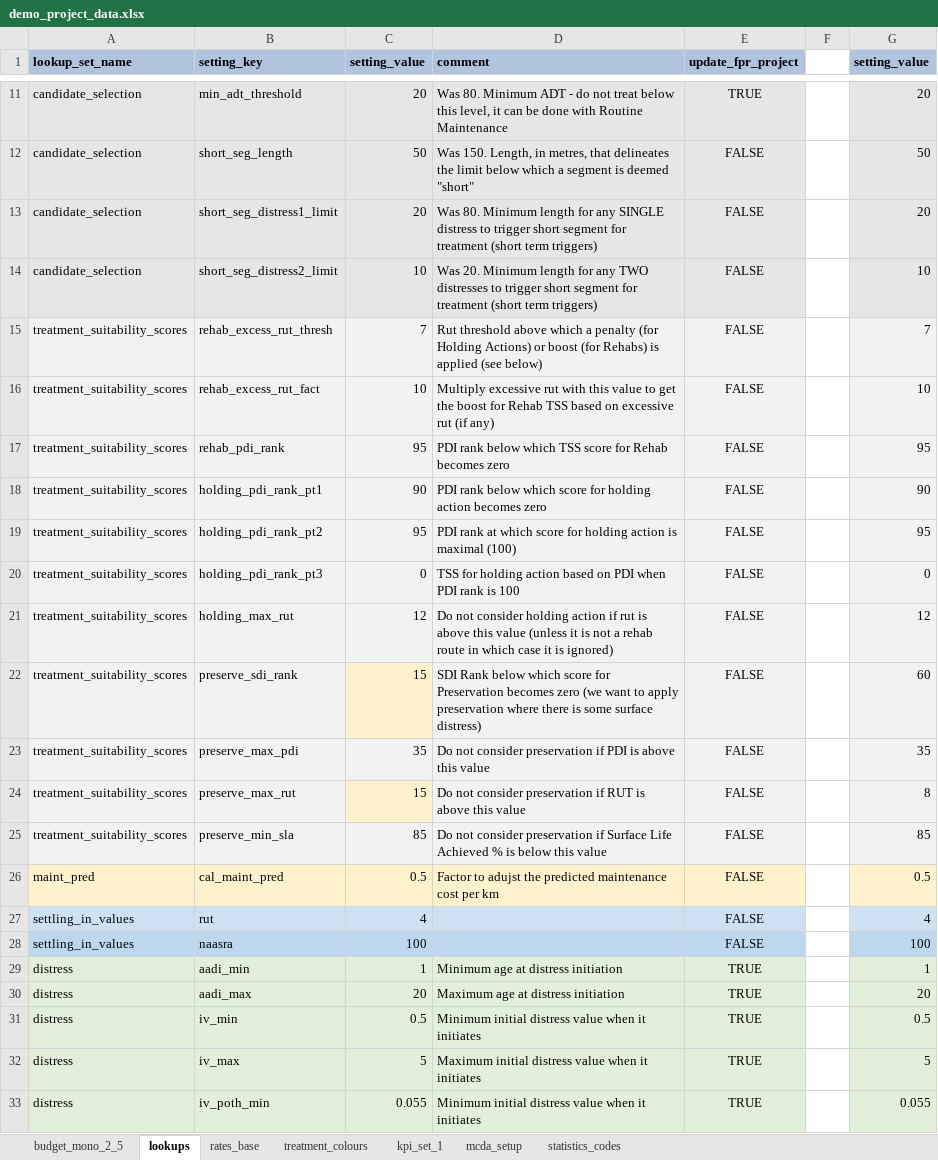
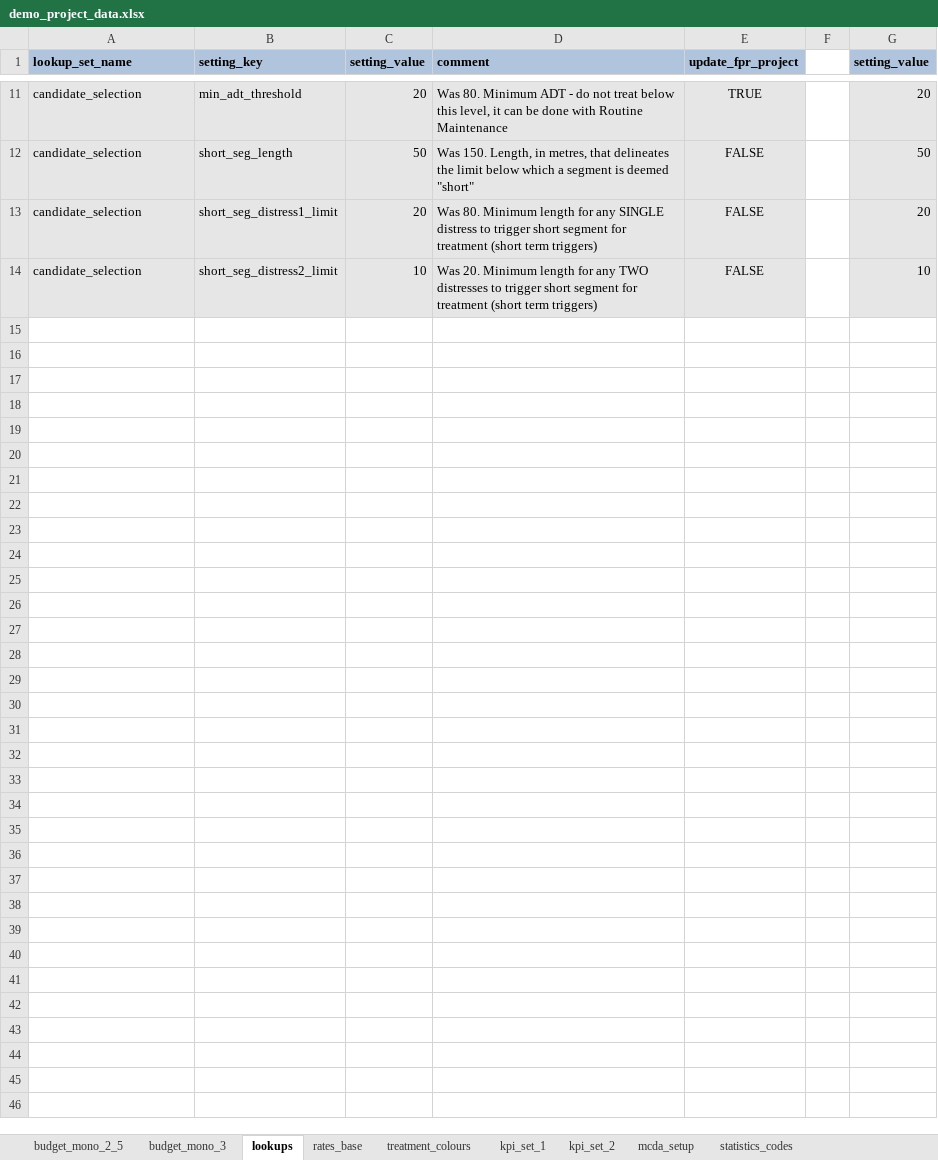
Before and after one commit to fritzjoostenz/cassandra_default_road_model, an Excel workbook: tutorial_projects/tutorial1/cassandra/inputs/demo_project_data.xlsx, sheet lookups, drawn as a sheet; only a part is shown, gaps mark what is left out; values as stored, in another font and other column widths than the file's, no borders; the diff covers the shown part only; the diff names each change by its address in the sheet, - before the commit and + after, or states it on an @@ line.

Commit message:
Updated Tutorial 1 Project Level Setup file a bit
Some refinements and modifications for video Part 3 of tutorial 1

```diff
--- a/tutorial_projects/tutorial1/cassandra/inputs/demo_project_data.xlsx (sheet lookups)
+++ b/tutorial_projects/tutorial1/cassandra/inputs/demo_project_data.xlsx (sheet lookups)
+sheet tab: budget_mono_3
+sheet tab: kpi_set_2
-row 15: treatment_suitability_scores | rehab_excess_rut_thresh | 7 | Rut threshold above which a penalty (for Holding Actions) or boost (for Rehabs) is applied (see below) | FALSE |  | 7
-row 16: treatment_suitability_scores | rehab_excess_rut_fact | 10 | Multiply excessive rut with this value to get the boost for Rehab TSS based on excessive rut (if any) | FALSE |  | 10
-row 17: treatment_suitability_scores | rehab_pdi_rank | 95 | PDI rank below which TSS score for Rehab becomes zero | FALSE |  | 95
-row 18: treatment_suitability_scores | holding_pdi_rank_pt1 | 90 | PDI rank below which score for holding action becomes zero | FALSE |  | 90
-row 19: treatment_suitability_scores | holding_pdi_rank_pt2 | 95 | PDI rank at which score for holding action is maximal (100) | FALSE |  | 95
-row 20: treatment_suitability_scores | holding_pdi_rank_pt3 | 0 | TSS for holding action based on PDI when PDI rank is 100 | FALSE |  | 0
-row 21: treatment_suitability_scores | holding_max_rut | 12 | Do not consider holding action if rut is above this value (unless it is not a rehab route in which case it is ignored) | FALSE |  | 12
-row 22: treatment_suitability_scores | preserve_sdi_rank | 15 | SDI Rank below which score for Preservation becomes zero (we want to apply preservation where there is some surface distress) | FALSE |  | 60
-row 23: treatment_suitability_scores | preserve_max_pdi | 35 | Do not consider preservation if PDI is above this value | FALSE |  | 35
-row 24: treatment_suitability_scores | preserve_max_rut | 15 | Do not consider preservation if RUT is above this value | FALSE |  | 8
-row 25: treatment_suitability_scores | preserve_min_sla | 85 | Do not consider preservation if Surface Life Achieved % is below this value | FALSE |  | 85
-row 26: maint_pred | cal_maint_pred | 0.5 | Factor to adujst the predicted maintenance cost per km | FALSE |  | 0.5
-row 27: settling_in_values | rut | 4 |  | FALSE |  | 4
-row 28: settling_in_values | naasra | 100 |  | FALSE |  | 100
-row 29: distress | aadi_min | 1 | Minimum age at distress initiation | TRUE |  | 1
-row 30: distress | aadi_max | 20 | Maximum age at distress initiation | TRUE |  | 20
-row 31: distress | iv_min | 0.5 | Minimum initial distress value when it initiates | TRUE |  | 0.5
-row 32: distress | iv_max | 5 | Maximum initial distress value when it initiates | TRUE |  | 5
-row 33: distress | iv_poth_min | 0.055 | Minimum initial distress value when it initiates | TRUE |  | 0.055
```
Also changed, not shown: 227 removed rows elsewhere in this sheet, sheet kpi_set_1, tutorial_projects/tutorial1/cassandra/inputs/domain_model.xlsx, tutorial_projects/tutorial1/cassandra/work_bench.xlsx, 1 other file.
